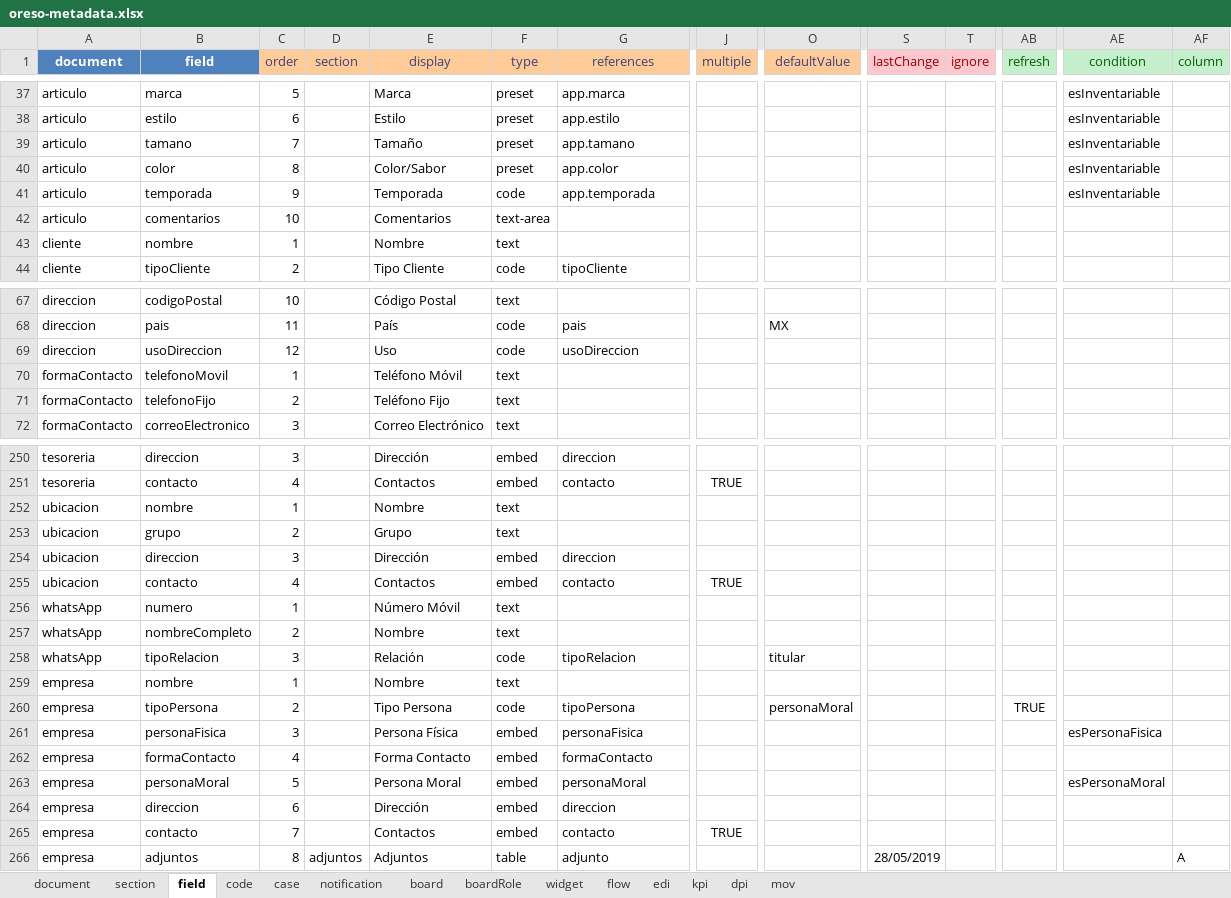
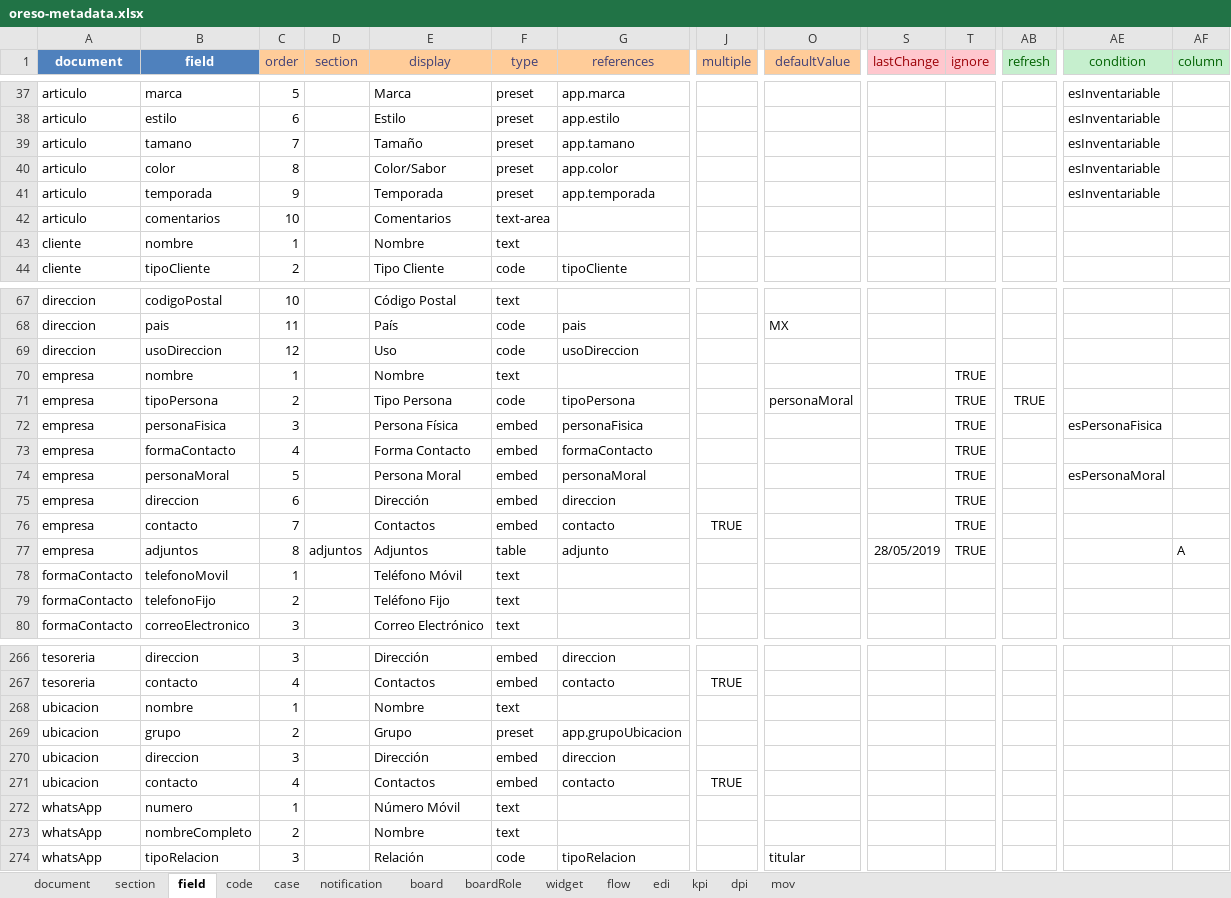
Before and after one commit to bh-wasabi/oreso, an Excel workbook: oreso-metadata.xlsx, sheet field, drawn as a sheet; only a part is shown, gaps mark what is left out; values as stored, in another font and other column widths than the file's, no borders; removed rows and columns are numbered as before the commit, all else as after; rows hold the shown columns only; the diff covers the shown part only; the diff names each change by its address in the sheet, - before the commit and + after, or states it on an @@ line.

```diff
--- a/oreso-metadata.xlsx (sheet field)
+++ b/oreso-metadata.xlsx (sheet field)
-F41 (type): code
+F41 (type): preset
+row 70: empresa | nombre | 1 |  | Nombre | text |  |  |  |  | TRUE
+row 71: empresa | tipoPersona | 2 |  | Tipo Persona | code | tipoPersona |  | personaMoral |  | TRUE | TRUE
+row 72: empresa | personaFisica | 3 |  | Persona Física | embed | personaFisica |  |  |  | TRUE |  | esPersonaFisica
+row 73: empresa | formaContacto | 4 |  | Forma Contacto | embed | formaContacto |  |  |  | TRUE
+row 74: empresa | personaMoral | 5 |  | Persona Moral | embed | personaMoral |  |  |  | TRUE |  | esPersonaMoral
+row 75: empresa | direccion | 6 |  | Dirección | embed | direccion |  |  |  | TRUE
+row 76: empresa | contacto | 7 |  | Contactos | embed | contacto | TRUE |  |  | TRUE
+row 77: empresa | adjuntos | 8 | adjuntos | Adjuntos | table | adjunto |  |  | 28/05/2019 | TRUE |  |  | A
-F269 (type): text
+F269 (type): preset
-G269 (references): (empty)
+G269 (references): app.grupoUbicacion
-row 259: empresa | nombre | 1 |  | Nombre | text
-row 260: empresa | tipoPersona | 2 |  | Tipo Persona | code | tipoPersona |  | personaMoral |  |  | TRUE
-row 261: empresa | personaFisica | 3 |  | Persona Física | embed | personaFisica |  |  |  |  |  | esPersonaFisica
-row 262: empresa | formaContacto | 4 |  | Forma Contacto | embed | formaContacto
-row 263: empresa | personaMoral | 5 |  | Persona Moral | embed | personaMoral |  |  |  |  |  | esPersonaMoral
-row 264: empresa | direccion | 6 |  | Dirección | embed | direccion
-row 265: empresa | contacto | 7 |  | Contactos | embed | contacto | TRUE
-row 266: empresa | adjuntos | 8 | adjuntos | Adjuntos | table | adjunto |  |  | 28/05/2019 |  |  |  | A
```
Also changed, not shown: 15 added rows, 7 removed rows and 7 edited cells elsewhere in this sheet, sheet mov, sheet section, sheet document, sheet widget, 51 other files.
